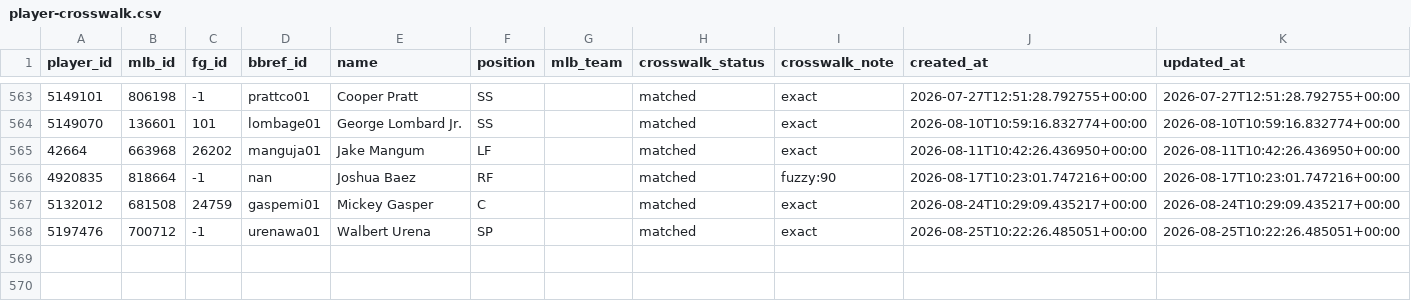
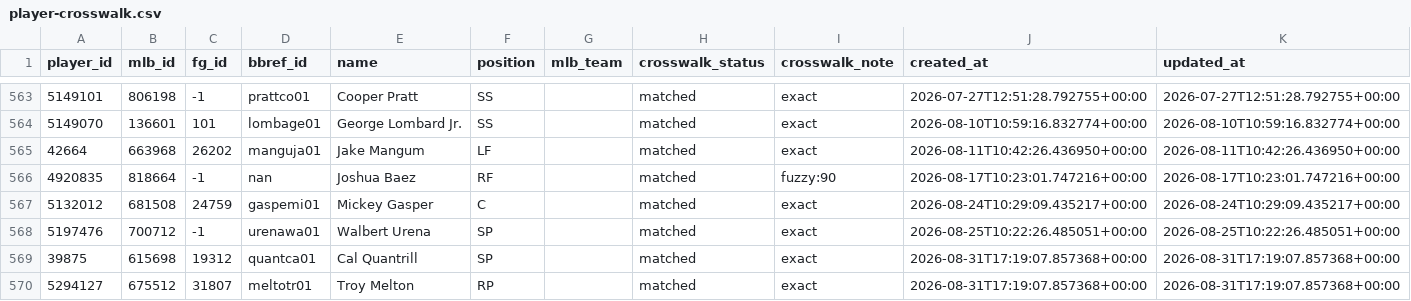
Before and after one commit to nickguarriello/pitch-slap, a CSV file: data/player-crosswalk.csv, drawn as a sheet; only a part is shown, gaps mark what is left out; the diff names each change by its address in the sheet, - before the commit and + after, or states it on an @@ line.

```diff
--- a/data/player-crosswalk.csv
+++ b/data/player-crosswalk.csv
+row 569: 39875 | 615698 | 19312 | quantca01 | Cal Quantrill | SP |  | matched | exact | 2026-08-31T17:19:07.857368+00:00 | 2026-08-31T17:19:07.857368+00:00
+row 570: 5294127 | 675512 | 31807 | meltotr01 | Troy Melton | RP |  | matched | exact | 2026-08-31T17:19:07.857368+00:00 | 2026-08-31T17:19:07.857368+00:00
```
Also changed, not shown: docs/data/matchup.csv, docs/data/roster.csv, 11 other files.
